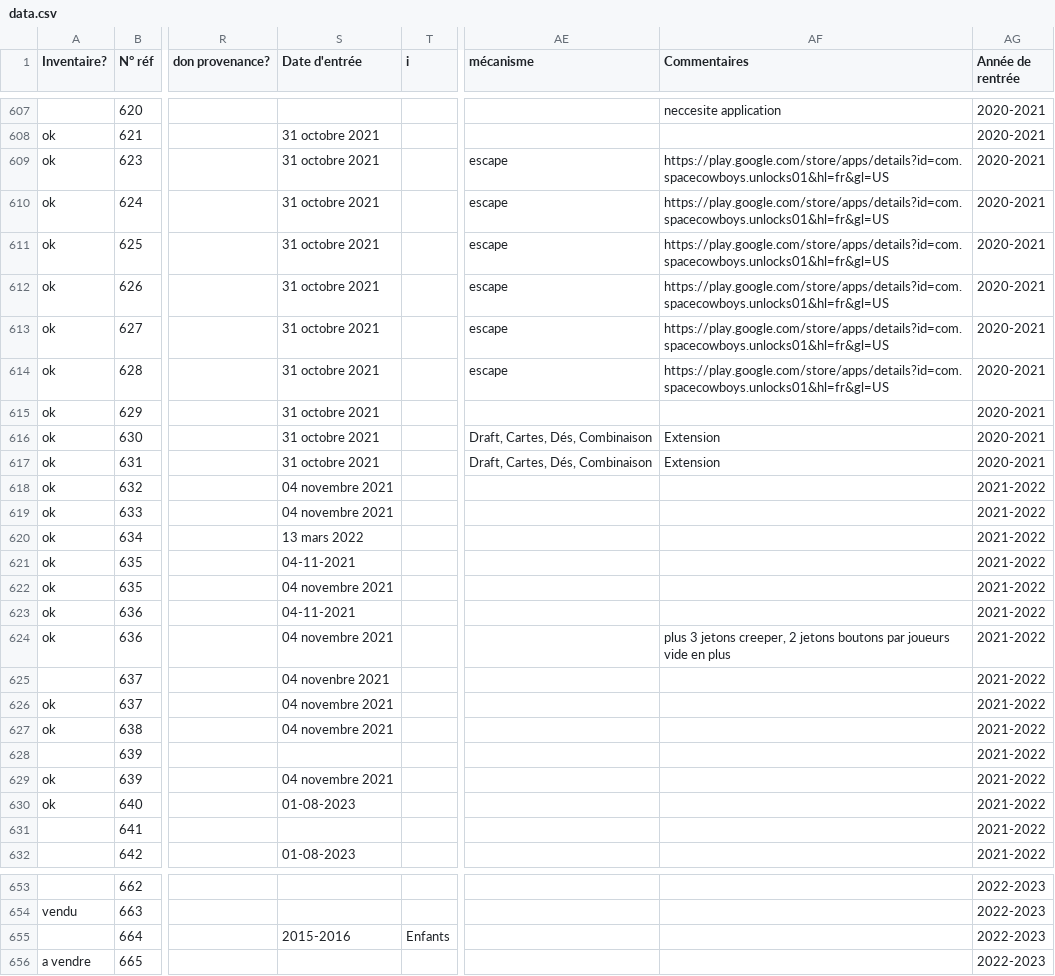
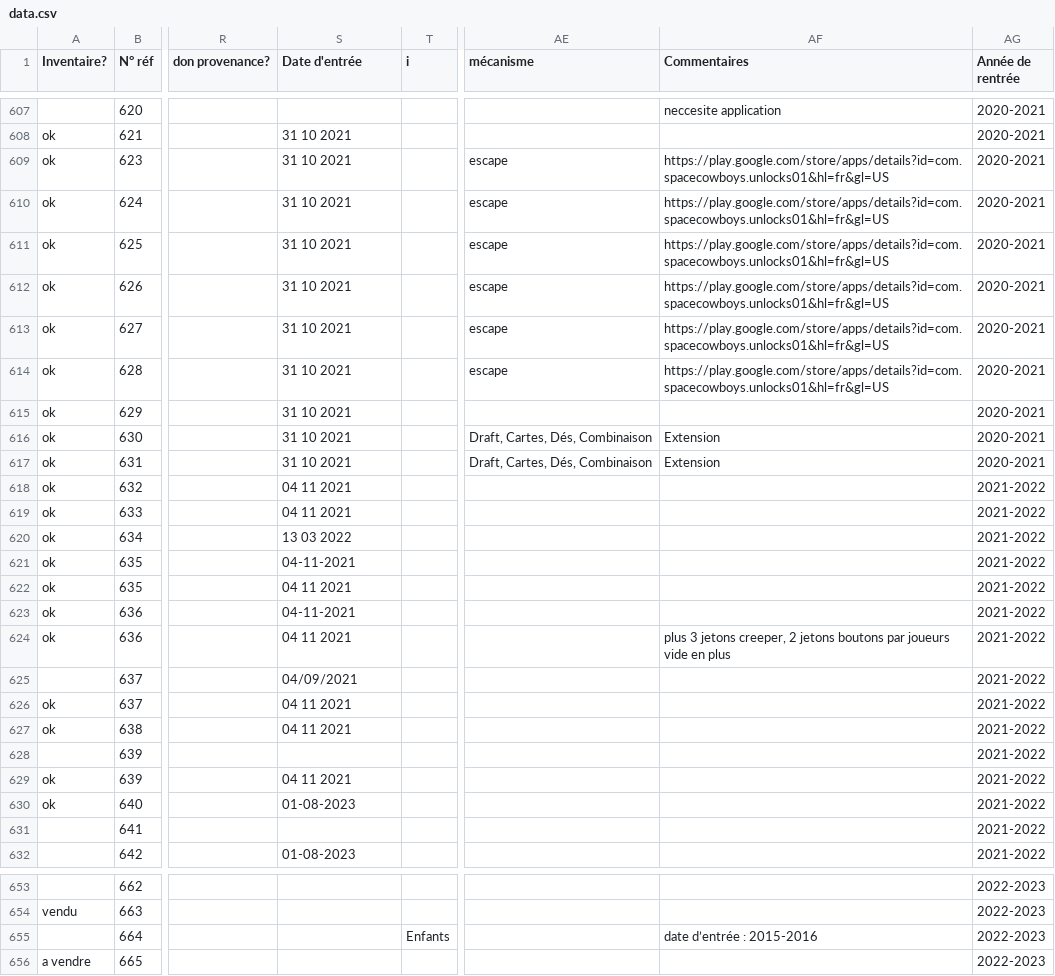
Before and after one commit to mopalion/licornejoueuse, a CSV file: data.csv, drawn as a sheet; only a part is shown, gaps mark what is left out; the diff covers the shown part only; the diff names each change by its address in the sheet, - before the commit and + after, or states it on an @@ line.

```diff
--- a/data.csv
+++ b/data.csv
-S608:S617 (Date d'entrée): 31 octobre 2021
+S608:S617 (Date d'entrée): 31 10 2021
-S618:S619 (Date d'entrée): 04 novembre 2021
+S618:S619 (Date d'entrée): 04 11 2021
-S620 (Date d'entrée): 13 mars 2022
+S620 (Date d'entrée): 13 03 2022
-S622 (Date d'entrée): 04 novembre 2021
+S622 (Date d'entrée): 04 11 2021
-S624 (Date d'entrée): 04 novembre 2021
+S624 (Date d'entrée): 04 11 2021
-S625 (Date d'entrée): 04 novenbre 2021
+S625 (Date d'entrée): 04/09/2021
-S626:S627 (Date d'entrée): 04 novembre 2021
+S626:S627 (Date d'entrée): 04 11 2021
-S629 (Date d'entrée): 04 novembre 2021
+S629 (Date d'entrée): 04 11 2021
-S655 (Date d'entrée): 2015-2016
+S655 (Date d'entrée): (empty)
-AF655 (Commentaires): (empty)
+AF655 (Commentaires): date d’entrée : 2015-2016
```
Also changed, not shown: 28 edited cells elsewhere in this file, 14 other files.
